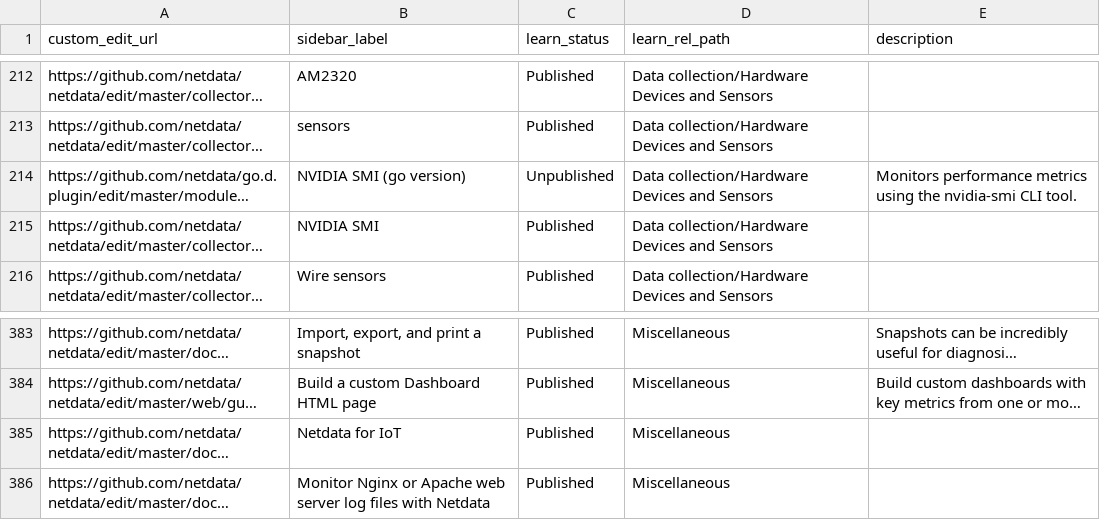
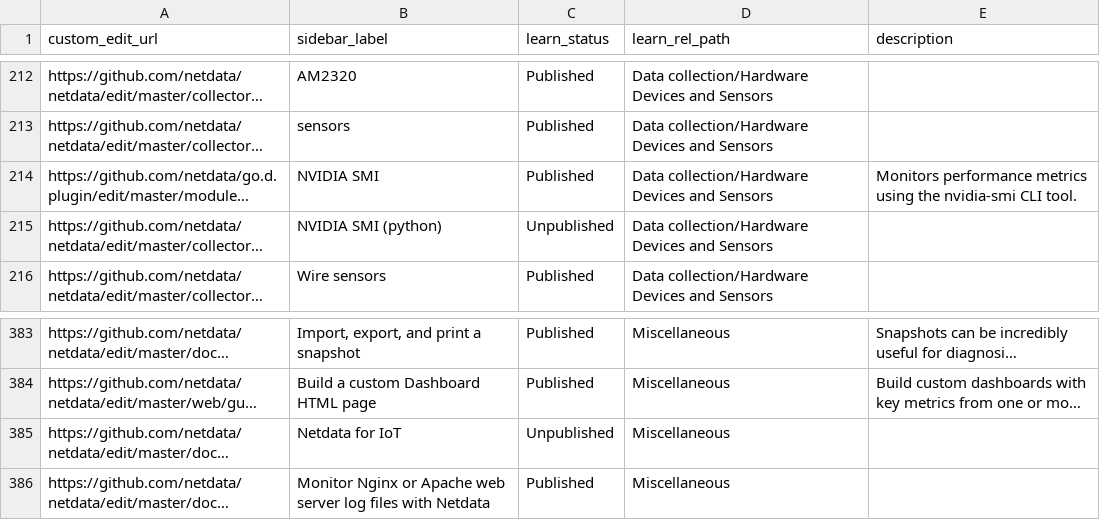
Before and after one commit to netdata/learn, a TSV file: map.tsv, drawn as a sheet; only a part is shown, gaps mark what is left out; long unchanged cells end in …; the diff names each change by its address in the sheet, - before the commit and + after, or states it on an @@ line.

Commit message:
update map

```diff
--- a/map.tsv
+++ b/map.tsv
-B214 (sidebar_label): NVIDIA SMI (go version)
+B214 (sidebar_label): NVIDIA SMI
-C214 (learn_status): Unpublished
+C214 (learn_status): Published
-B215 (sidebar_label): NVIDIA SMI
+B215 (sidebar_label): NVIDIA SMI (python)
-C215 (learn_status): Published
+C215 (learn_status): Unpublished
-C385 (learn_status): Published
+C385 (learn_status): Unpublished
```
